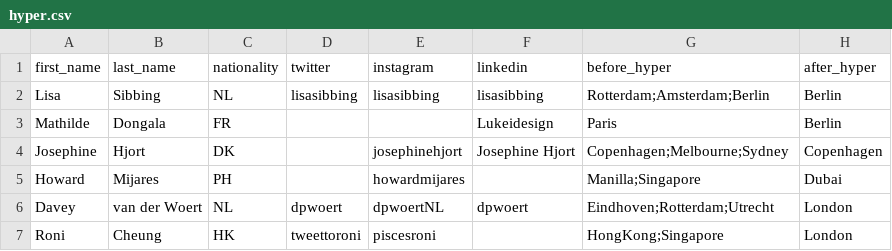
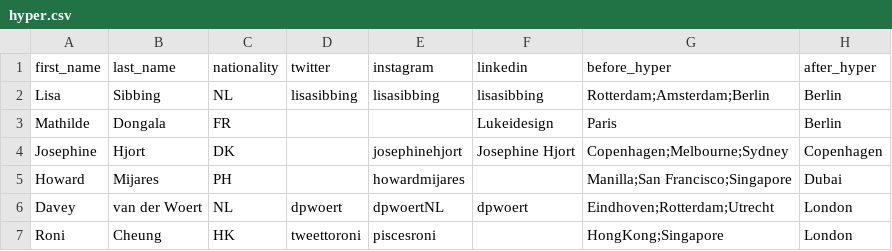
Before and after one commit to dpwoert/HI-journey, a CSV file: data/hyper.csv, drawn as a sheet; only a part is shown; the diff covers the shown part only.

```diff
--- a/data/hyper.csv
+++ b/data/hyper.csv
@@ -4,3 +4,3 @@ Mathilde,Dongala,FR,,,Lukeidesign,Paris,Berlin
 Josephine,Hjort,DK,,josephinehjort,Josephine Hjort,Copenhagen;Melbourne;Sydney,Copenhagen
-Howard,Mijares,PH,,howardmijares,,Manilla;Singapore,Dubai
+Howard,Mijares,PH,,howardmijares,,Manilla;San Francisco;Singapore,Dubai
 Davey,van der Woert,NL,dpwoert,dpwoertNL,dpwoert,Eindhoven;Rotterdam;Utrecht,London
```
Also changed, not shown: 19 added rows and 2 edited cells elsewhere in this file, 7 other files.
